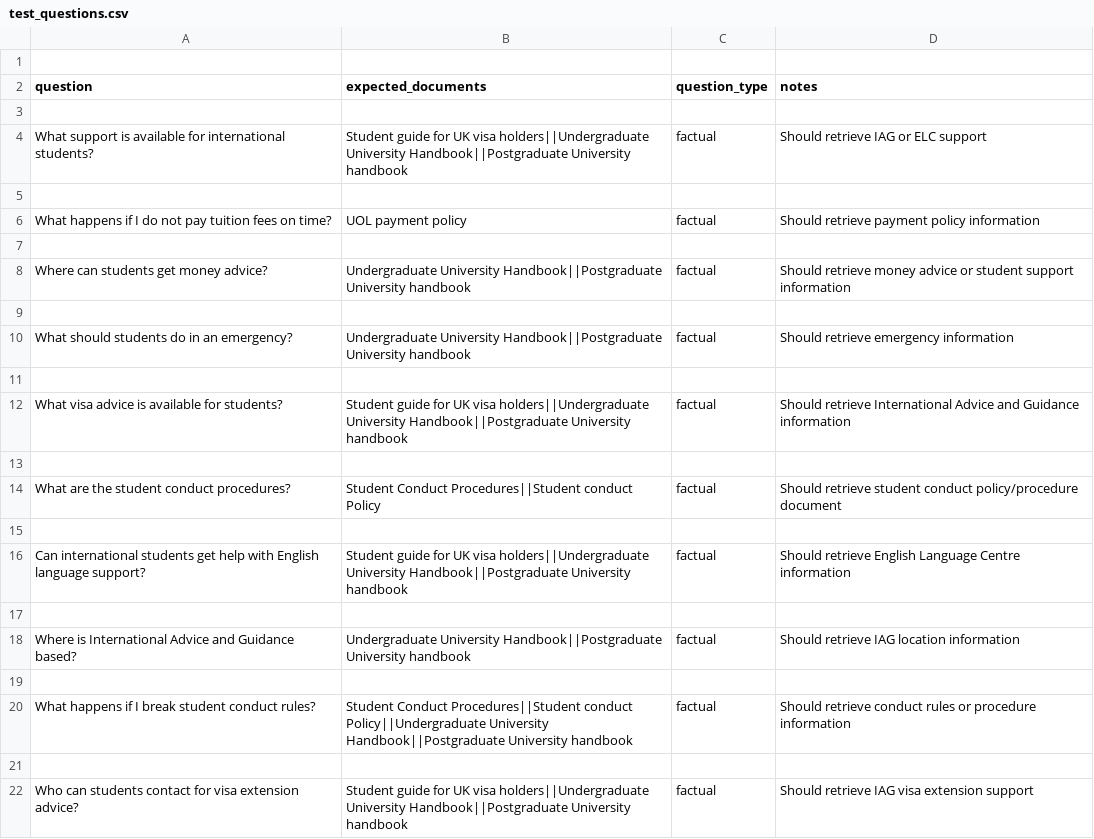
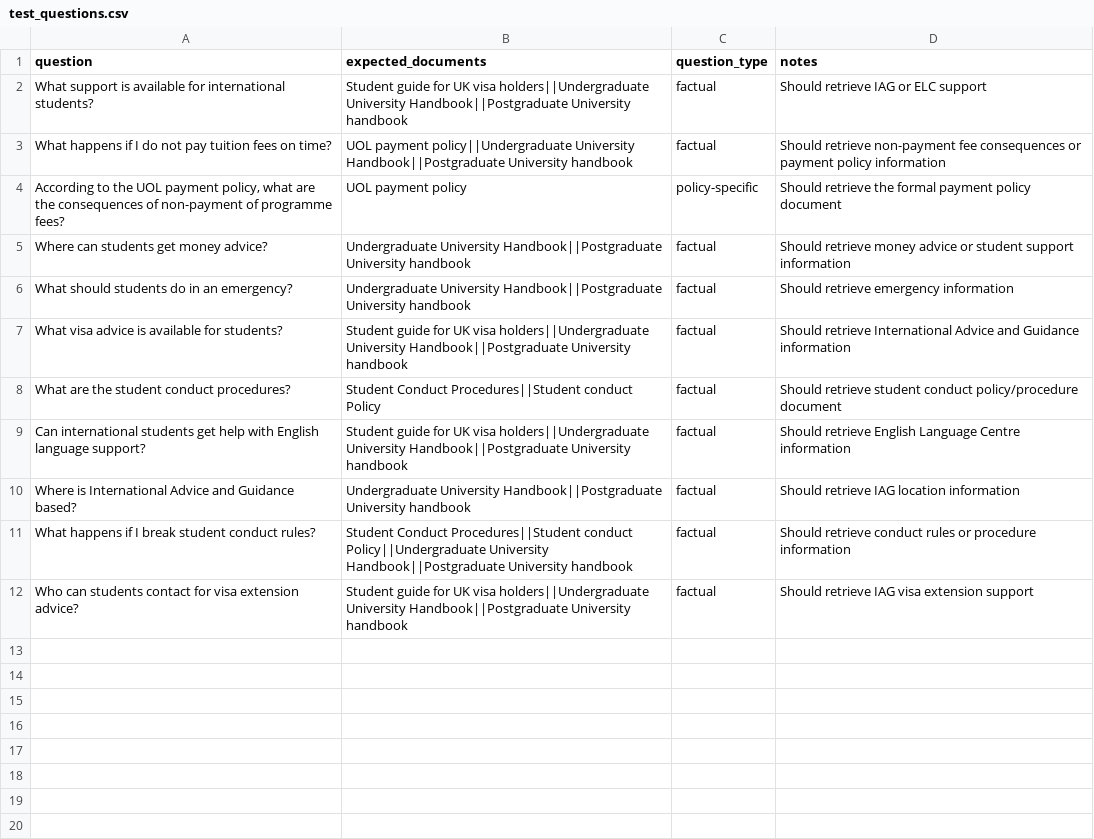
Before and after one commit to Ukchahota/RAG_enterprise_assistant, a CSV file: data/evaluation/test_questions.csv, drawn as a sheet; removed rows and columns are numbered as before the commit, all else as after; the diff names each change by its address in the sheet, - before the commit and + after, or states it on an @@ line.

Commit message:
Add BM25 and hybrid retriever evaluations

```diff
--- a/data/evaluation/test_questions.csv
+++ b/data/evaluation/test_questions.csv
-row 1: (empty)
-row 3: (empty)
-row 5: (empty)
-B3 (expected_documents): UOL payment policy
+B3 (expected_documents): UOL payment policy||Undergraduate University Handbook||Postgraduate University handbook
-D3 (notes): Should retrieve payment policy…
+D3 (notes): Should retrieve non-payment fee consequences or payment policy…
-row 4: (empty)
+row 4: According to the UOL payment policy, what are the consequences of non-payment of programme fees? | UOL payment policy | policy-specific | Should retrieve the formal payment policy document
-row 9: (empty)
-row 11: (empty)
-row 13: (empty)
-row 15: (empty)
-row 17: (empty)
-row 19: (empty)
-row 21: (empty)
```
Also changed, not shown: 5 other files.
